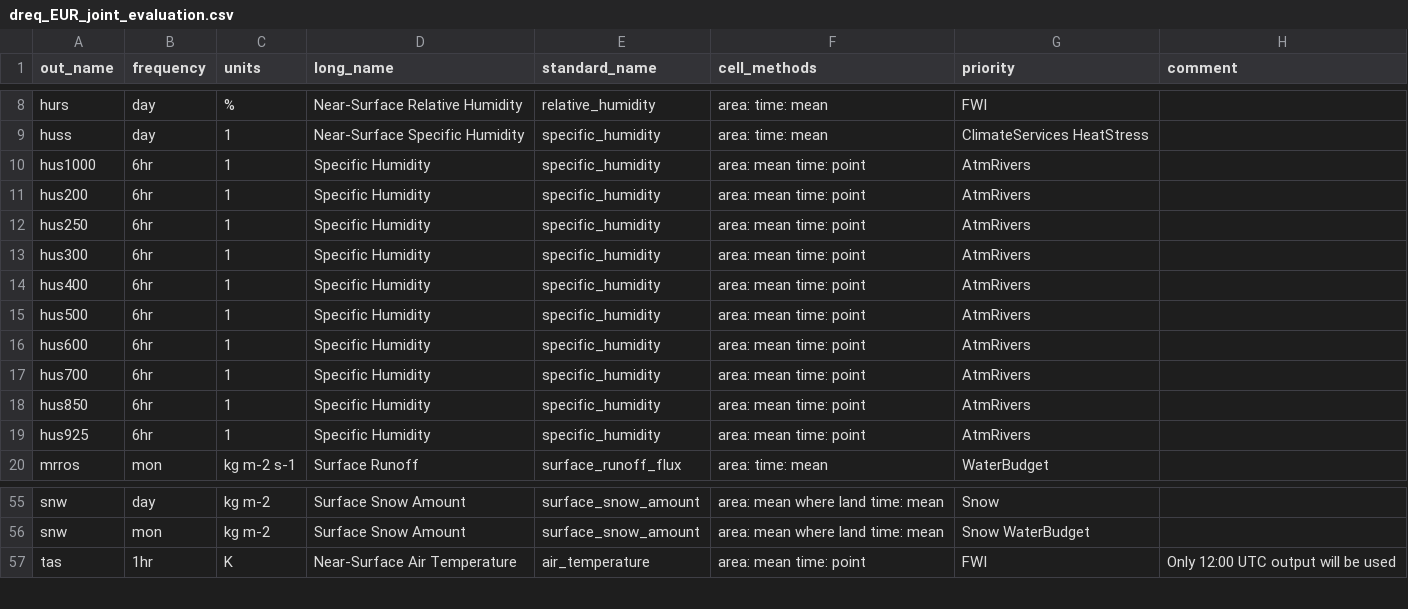
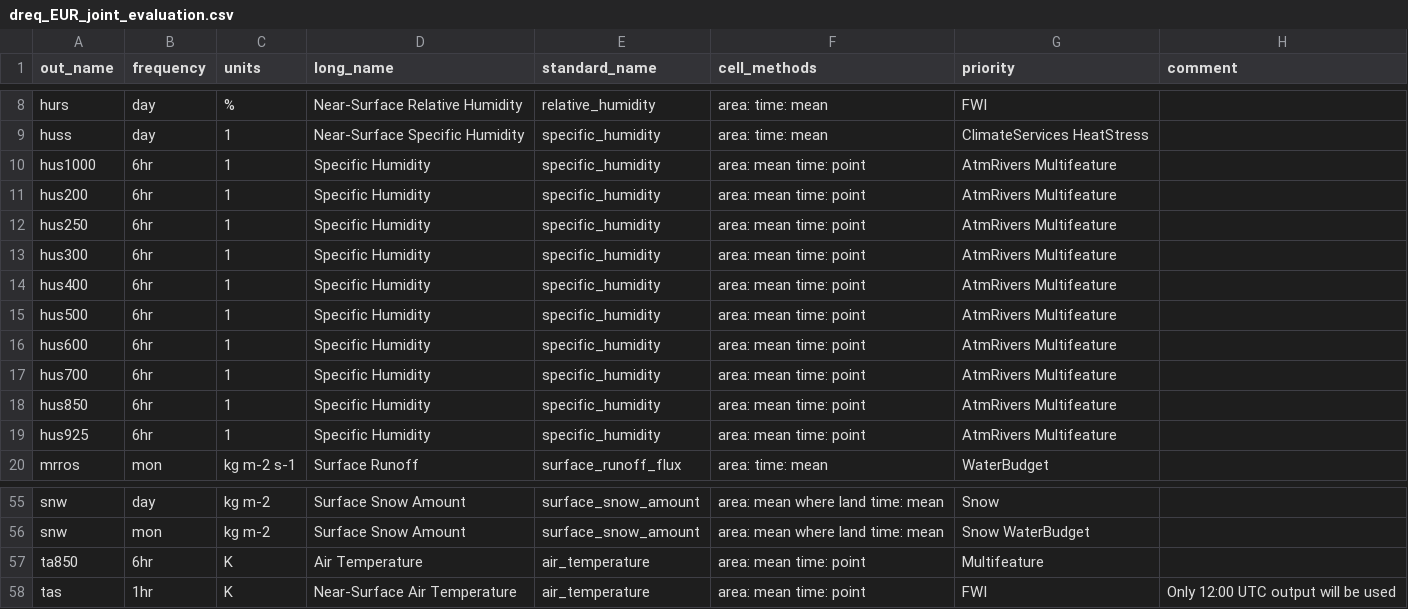
Before and after one commit to euro-cordex/joint-evaluation, a CSV file: dreq_EUR_joint_evaluation.csv, drawn as a sheet; only a part is shown, gaps mark what is left out; the diff covers the shown part only.

Commit message:
Add 6hr data to Multifeature study request
See #72

```diff
--- a/dreq_EUR_joint_evaluation.csv
+++ b/dreq_EUR_joint_evaluation.csv
@@ -9,12 +9,12 @@ hurs,day,%,Near-Surface Relative Humidity,relative_humidity,area: time: mean,FWI
 huss,day,1,Near-Surface Specific Humidity,specific_humidity,area: time: mean,ClimateServices HeatStress,
-hus1000,6hr,1,Specific Humidity,specific_humidity,area: mean time: point,AtmRivers,
-hus200,6hr,1,Specific Humidity,specific_humidity,area: mean time: point,AtmRivers,
-hus250,6hr,1,Specific Humidity,specific_humidity,area: mean time: point,AtmRivers,
-hus300,6hr,1,Specific Humidity,specific_humidity,area: mean time: point,AtmRivers,
-hus400,6hr,1,Specific Humidity,specific_humidity,area: mean time: point,AtmRivers,
-hus500,6hr,1,Specific Humidity,specific_humidity,area: mean time: point,AtmRivers,
-hus600,6hr,1,Specific Humidity,specific_humidity,area: mean time: point,AtmRivers,
-hus700,6hr,1,Specific Humidity,specific_humidity,area: mean time: point,AtmRivers,
-hus850,6hr,1,Specific Humidity,specific_humidity,area: mean time: point,AtmRivers,
-hus925,6hr,1,Specific Humidity,specific_humidity,area: mean time: point,AtmRivers,
+hus1000,6hr,1,Specific Humidity,specific_humidity,area: mean time: point,AtmRivers Multifeature,
+hus200,6hr,1,Specific Humidity,specific_humidity,area: mean time: point,AtmRivers Multifeature,
+hus250,6hr,1,Specific Humidity,specific_humidity,area: mean time: point,AtmRivers Multifeature,
+hus300,6hr,1,Specific Humidity,specific_humidity,area: mean time: point,AtmRivers Multifeature,
+hus400,6hr,1,Specific Humidity,specific_humidity,area: mean time: point,AtmRivers Multifeature,
+hus500,6hr,1,Specific Humidity,specific_humidity,area: mean time: point,AtmRivers Multifeature,
+hus600,6hr,1,Specific Humidity,specific_humidity,area: mean time: point,AtmRivers Multifeature,
+hus700,6hr,1,Specific Humidity,specific_humidity,area: mean time: point,AtmRivers Multifeature,
+hus850,6hr,1,Specific Humidity,specific_humidity,area: mean time: point,AtmRivers Multifeature,
+hus925,6hr,1,Specific Humidity,specific_humidity,area: mean time: point,AtmRivers Multifeature,
 mrros,mon,kg m-2 s-1,Surface Runoff,surface_runoff_flux,area: time: mean, WaterBudget,
@@ -56,2 +56,3 @@ snw,day,kg m-2,Surface Snow Amount,surface_snow_amount,area: mean where land tim
 snw,mon,kg m-2,Surface Snow Amount,surface_snow_amount,area: mean where land time: mean,Snow WaterBudget,
+ta850,6hr,K,Air Temperature,air_temperature,area: mean time: point,Multifeature,
 tas,1hr,K,Near-Surface Air Temperature,air_temperature,area: mean time: point,FWI,Only 12:00 UTC output will be used
```
Also changed, not shown: 1 added row and 20 edited cells elsewhere in this file.
